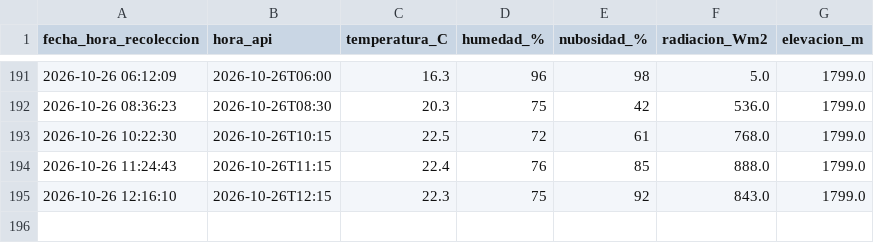
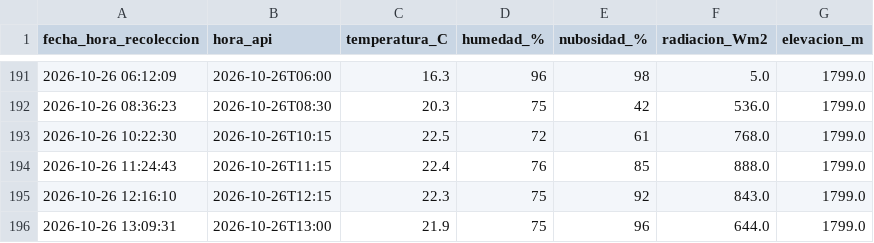
Before and after one commit to valentinaconejo183-cmyk/ESTACION_LOS_ROBLES, a CSV file: datos_los_robles.csv, drawn as a sheet; only a part is shown, gaps mark what is left out; the diff names each change by its address in the sheet, - before the commit and + after, or states it on an @@ line.

Commit message:
Dato Los Robles

```diff
--- a/datos_los_robles.csv
+++ b/datos_los_robles.csv
+row 196: 2026-10-26 13:09:31 | 2026-10-26T13:00 | 21.9 | 75 | 96 | 644.0 | 1799.0
```
